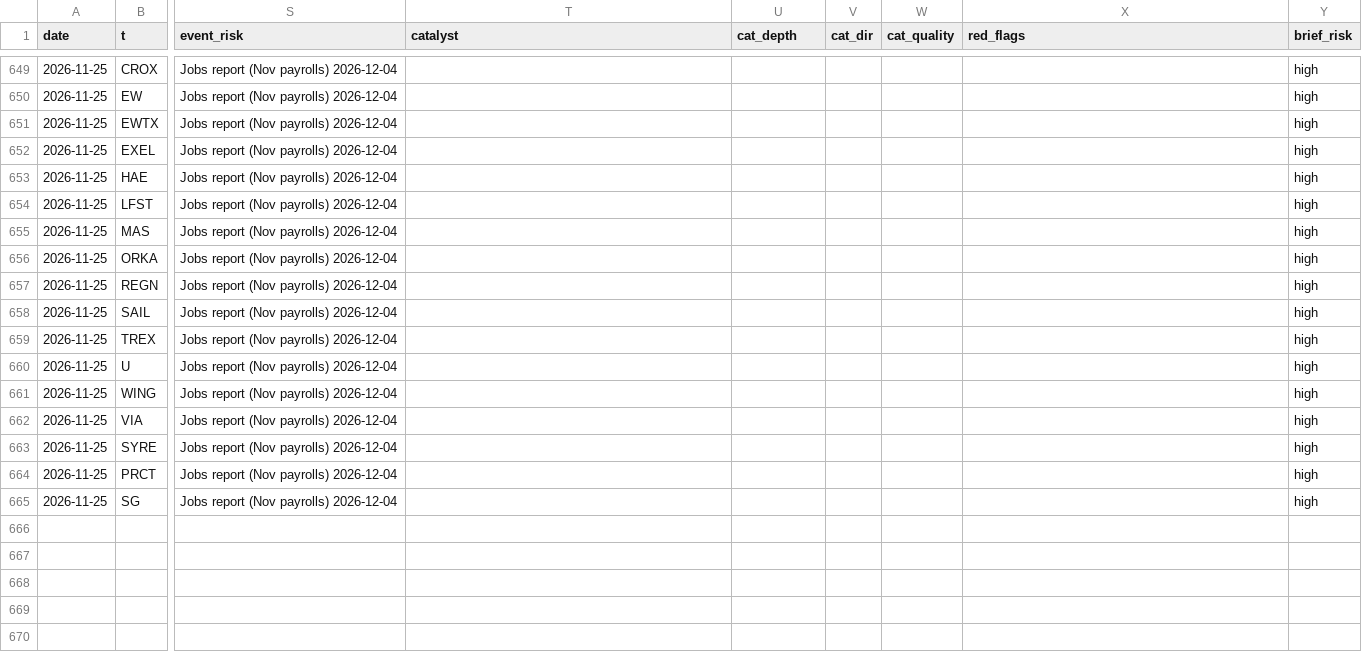
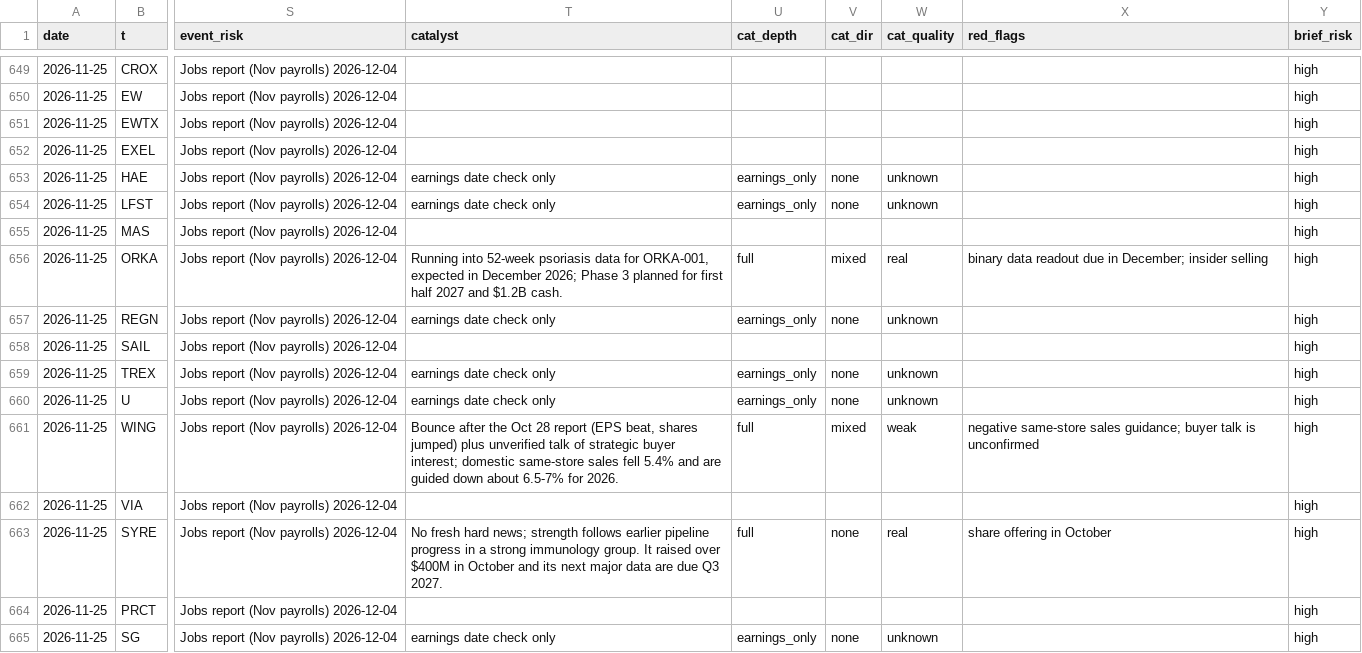
Before and after one commit to az123-stack/breadth-monitor, a CSV file: data/decision_log.csv, drawn as a sheet; only a part is shown, gaps mark what is left out; the diff covers the shown part only; the diff names each change by its address in the sheet, - before the commit and + after, or states it on an @@ line.

Commit message:
Rebuild with agent input (catalysts)

```diff
--- a/data/decision_log.csv
+++ b/data/decision_log.csv
-T653:T654 (catalyst): (empty)
+T653:T654 (catalyst): earnings date check only
-U653:U654 (cat_depth): (empty)
+U653:U654 (cat_depth): earnings_only
-V653:V654 (cat_dir): (empty)
+V653:V654 (cat_dir): none
-W653:W654 (cat_quality): (empty)
+W653:W654 (cat_quality): unknown
-T656 (catalyst): (empty)
+T656 (catalyst): Running into 52-week psoriasis data for ORKA-001, expected in December 2026; Phase 3 planned for first half 2027 and $1.2B cash.
-U656 (cat_depth): (empty)
+U656 (cat_depth): full
-V656 (cat_dir): (empty)
+V656 (cat_dir): mixed
-W656 (cat_quality): (empty)
+W656 (cat_quality): real
-X656 (red_flags): (empty)
+X656 (red_flags): binary data readout due in December; insider selling
-T657 (catalyst): (empty)
+T657 (catalyst): earnings date check only
-U657 (cat_depth): (empty)
+U657 (cat_depth): earnings_only
-V657 (cat_dir): (empty)
+V657 (cat_dir): none
-W657 (cat_quality): (empty)
+W657 (cat_quality): unknown
-T659:T660 (catalyst): (empty)
+T659:T660 (catalyst): earnings date check only
-U659:U660 (cat_depth): (empty)
+U659:U660 (cat_depth): earnings_only
-V659:V660 (cat_dir): (empty)
+V659:V660 (cat_dir): none
-W659:W660 (cat_quality): (empty)
+W659:W660 (cat_quality): unknown
-T661 (catalyst): (empty)
+T661 (catalyst): Bounce after the Oct 28 report (EPS beat, shares jumped) plus unverified talk of strategic buyer interest; domestic same-store sales fell 5.4% and are guided down about 6.5-7% for 2026.
-U661 (cat_depth): (empty)
+U661 (cat_depth): full
-V661 (cat_dir): (empty)
+V661 (cat_dir): mixed
-W661 (cat_quality): (empty)
+W661 (cat_quality): weak
-X661 (red_flags): (empty)
+X661 (red_flags): negative same-store sales guidance; buyer talk is unconfirmed
-T663 (catalyst): (empty)
+T663 (catalyst): No fresh hard news; strength follows earlier pipeline progress in a strong immunology group. It raised over $400M in October and its next major data are due Q3 2027.
-U663 (cat_depth): (empty)
+U663 (cat_depth): full
-V663 (cat_dir): (empty)
+V663 (cat_dir): none
-W663 (cat_quality): (empty)
+W663 (cat_quality): real
-X663 (red_flags): (empty)
+X663 (red_flags): share offering in October
-T665 (catalyst): (empty)
+T665 (catalyst): earnings date check only
-U665 (cat_depth): (empty)
+U665 (cat_depth): earnings_only
-V665 (cat_dir): (empty)
+V665 (cat_dir): none
-W665 (cat_quality): (empty)
+W665 (cat_quality): unknown
```
Also changed, not shown: 8 edited cells elsewhere in this file, 5 other files.
